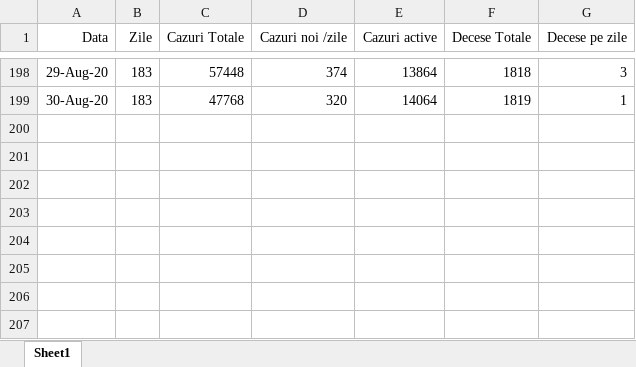
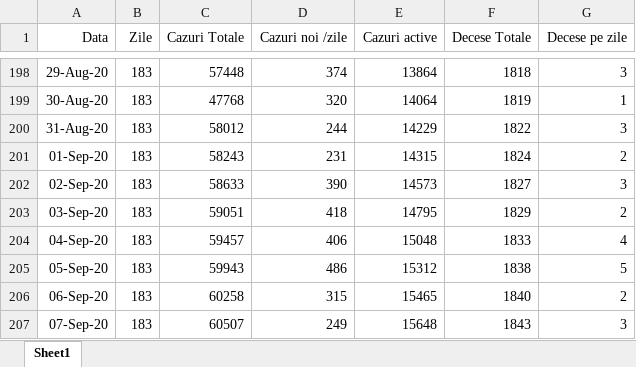
Before and after one commit to nor24o/Practica_covid19_UTCN, an Excel workbook: Database/Kato/Portugalia.xlsx, sheet Sheet1, drawn as a sheet; only a part is shown, gaps mark what is left out; values as stored, in another font and other column widths than the file's, no borders; the diff names each change by its address in the sheet, - before the commit and + after, or states it on an @@ line.

```diff
--- a/Database/Kato/Portugalia.xlsx (sheet Sheet1)
+++ b/Database/Kato/Portugalia.xlsx (sheet Sheet1)
+row 200: 31-Aug-20 | 183 | 58012 | 244 | 14229 | 1822 | 3
+row 201: 01-Sep-20 | 183 | 58243 | 231 | 14315 | 1824 | 2
+row 202: 02-Sep-20 | 183 | 58633 | 390 | 14573 | 1827 | 3
+row 203: 03-Sep-20 | 183 | 59051 | 418 | 14795 | 1829 | 2
+row 204: 04-Sep-20 | 183 | 59457 | 406 | 15048 | 1833 | 4
+row 205: 05-Sep-20 | 183 | 59943 | 486 | 15312 | 1838 | 5
+row 206: 06-Sep-20 | 183 | 60258 | 315 | 15465 | 1840 | 2
+row 207: 07-Sep-20 | 183 | 60507 | 249 | 15648 | 1843 | 3
```
Also changed, not shown: Database/Kato/Arges_CT.xlsx, Database/Kato/Brasov_CT.xlsx, 3 other files.
